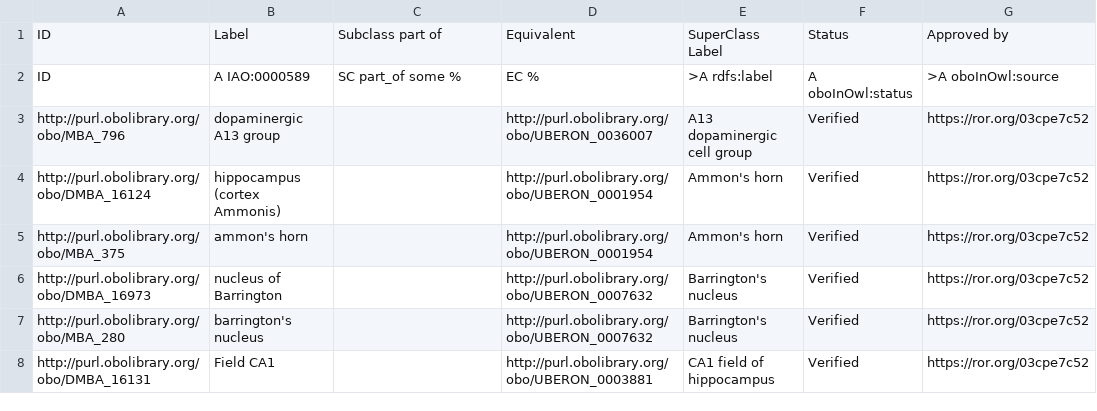
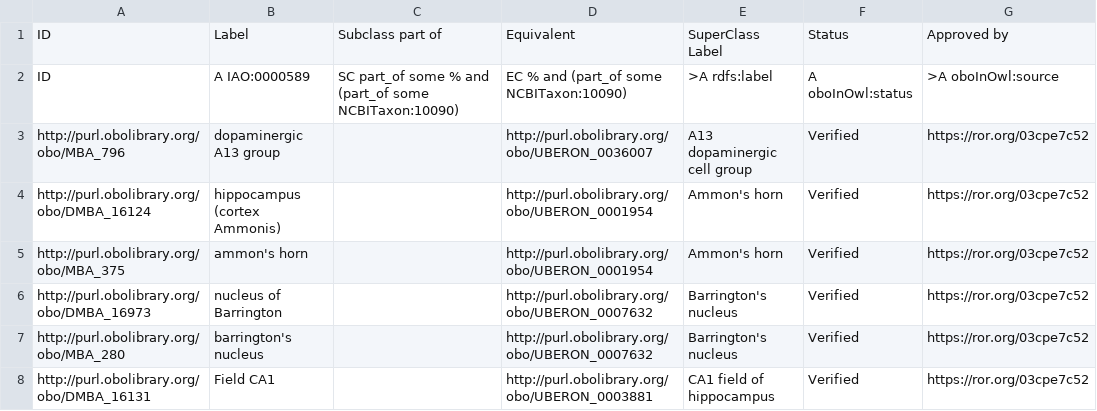
Before and after one commit to shawntanzk/ABA_Uberon, a TSV file: src/robot_templates/CCF_to_UBERON.tsv, drawn as a sheet; only a part is shown.

Commit message:
add taxon

```diff
--- a/src/robot_templates/CCF_to_UBERON.tsv
+++ b/src/robot_templates/CCF_to_UBERON.tsv
@@ -1,3 +1,3 @@
 ID	Label	Subclass part of	Equivalent	SuperClass Label	Status	Approved by
-ID	A IAO:0000589	SC part_of some %	EC %	>A rdfs:label	A oboInOwl:status	>A oboInOwl:source
+ID	A IAO:0000589	SC part_of some % and (part_of some NCBITaxon:10090)	EC % and (part_of some NCBITaxon:10090)	>A rdfs:label	A oboInOwl:status	>A oboInOwl:source
 http://purl.obolibrary.org/obo/MBA_796	dopaminergic A13 group		http://purl.obolibrary.org/obo/UBERON_0036007	A13 dopaminergic cell group	Verified	https://ror.org/03cpe7c52
```
